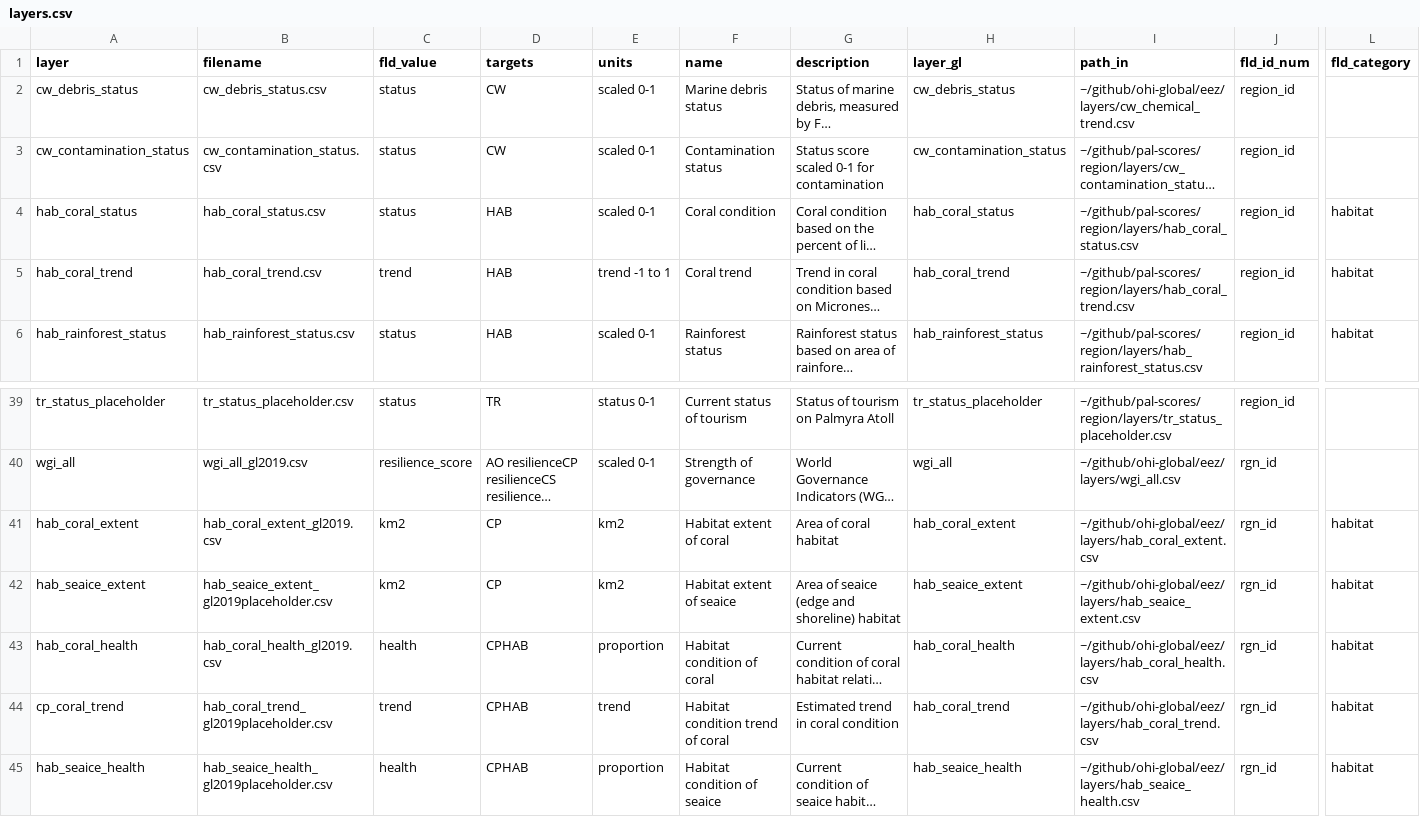
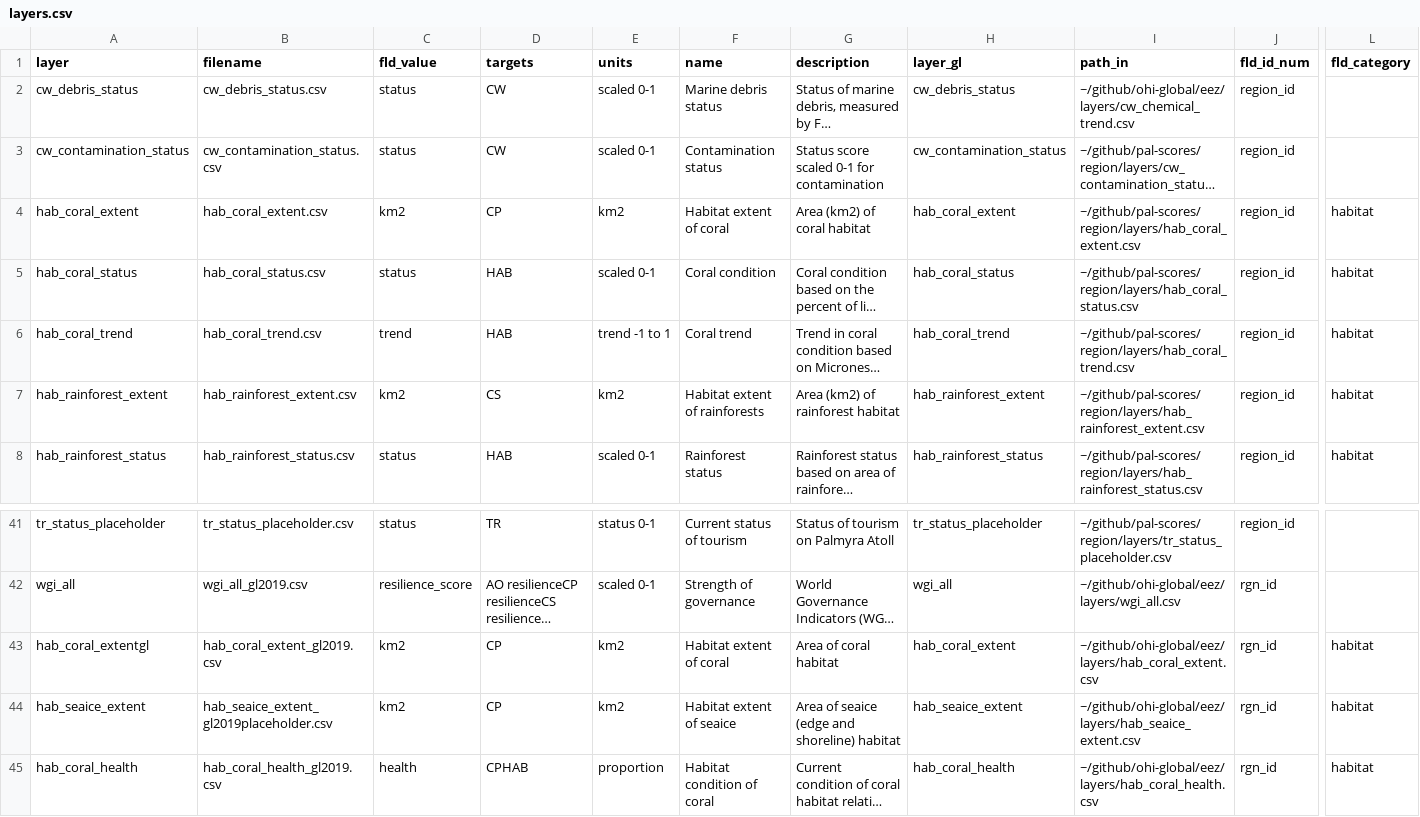
Before and after one commit to OHI-4site/pal-scores, a CSV file: region/layers.csv, drawn as a sheet; only a part is shown, gaps mark what is left out; the shorter side is filled out with more unchanged rows; long unchanged cells end in …; addresses are those after the commit; rows hold the shown columns only; the diff names each change by its address in the sheet, - before the commit and + after, or states it on an @@ line.

Commit message:
Add coral and rainforest extents

```diff
--- a/region/layers.csv
+++ b/region/layers.csv
+row 4: hab_coral_extent | hab_coral_extent.csv | km2 | CP | km2 | Habitat extent of coral | Area (km2) of coral habitat | hab_coral_extent | ~/github/pal-scores/region/layers/hab_coral_extent.csv | region_id | habitat
+row 7: hab_rainforest_extent | hab_rainforest_extent.csv | km2 | CS | km2 | Habitat extent of rainforests | Area (km2) of rainforest habitat | hab_rainforest_extent | ~/github/pal-scores/region/layers/hab_rainforest_extent.csv | region_id | habitat
-A43 (layer): hab_coral_extent
+A43 (layer): hab_coral_extentgl
```
Also changed, not shown: region/conf/scenario_data_years.csv, 2 other files.
